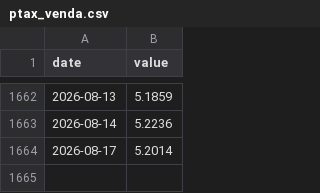
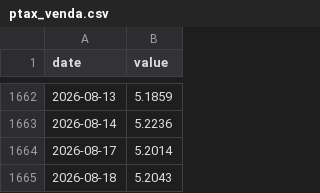
Before and after one commit to jmagomez/b3-derivatives-dashboard, a CSV file: data/bcb/ptax_venda.csv, drawn as a sheet; only a part is shown, gaps mark what is left out; the diff names each change by its address in the sheet, - before the commit and + after, or states it on an @@ line.

```diff
--- a/data/bcb/ptax_venda.csv
+++ b/data/bcb/ptax_venda.csv
+row 1665: 2026-08-18 | 5.2043
```
Also changed, not shown: data/bcb/selic.csv, data/markets.csv, 8 other files.
